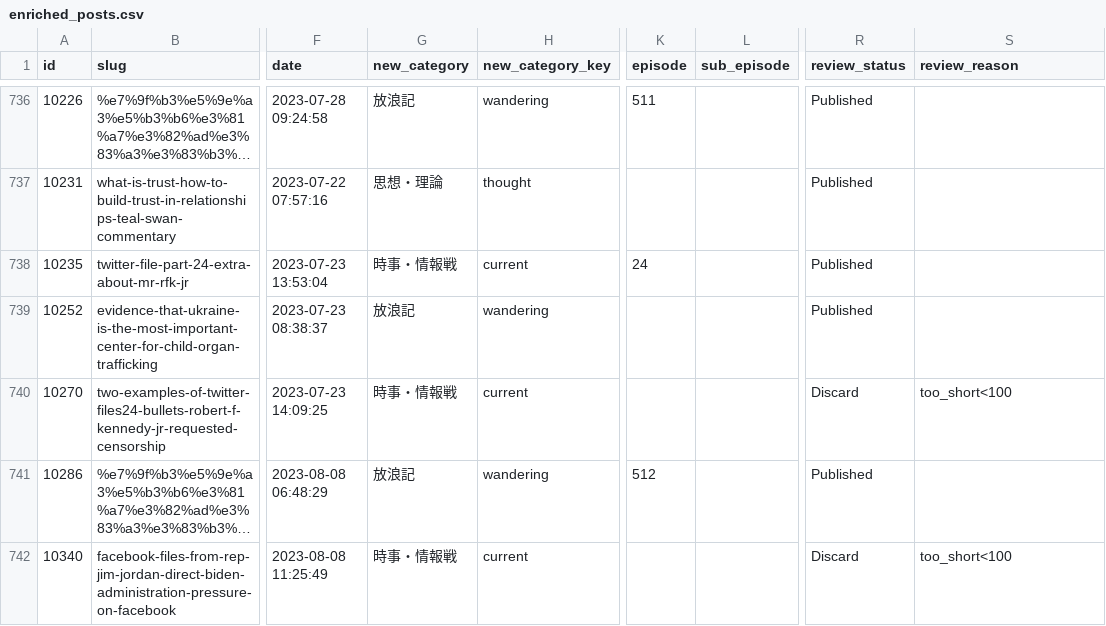
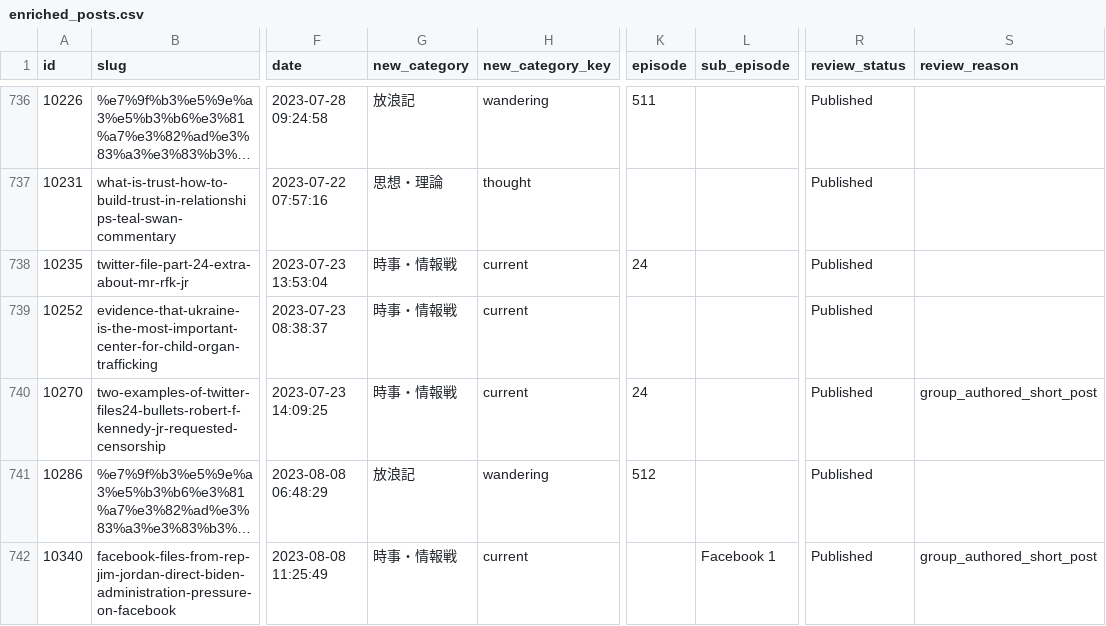
Before and after one commit to inshoku-ai-lab/Q-site, a CSV file: migration/reports/enriched_posts.csv, drawn as a sheet; only a part is shown, gaps mark what is left out; long unchanged cells end in …; the diff covers the shown part only; the diff names each change by its address in the sheet, - before the commit and + after, or states it on an @@ line.

```diff
--- a/migration/reports/enriched_posts.csv
+++ b/migration/reports/enriched_posts.csv
-G739 (new_category): 放浪記
+G739 (new_category): 時事・情報戦
-H739 (new_category_key): wandering
+H739 (new_category_key): current
-K740 (episode): (empty)
+K740 (episode): 24
-R740 (review_status): Discard
+R740 (review_status): Published
-S740 (review_reason): too_short<100
+S740 (review_reason): group_authored_short_post
-L742 (sub_episode): (empty)
+L742 (sub_episode): Facebook 1
-R742 (review_status): Discard
+R742 (review_status): Published
-S742 (review_reason): too_short<100
+S742 (review_reason): group_authored_short_post
```
Also changed, not shown: 23 edited cells elsewhere in this file, 2 other files.
